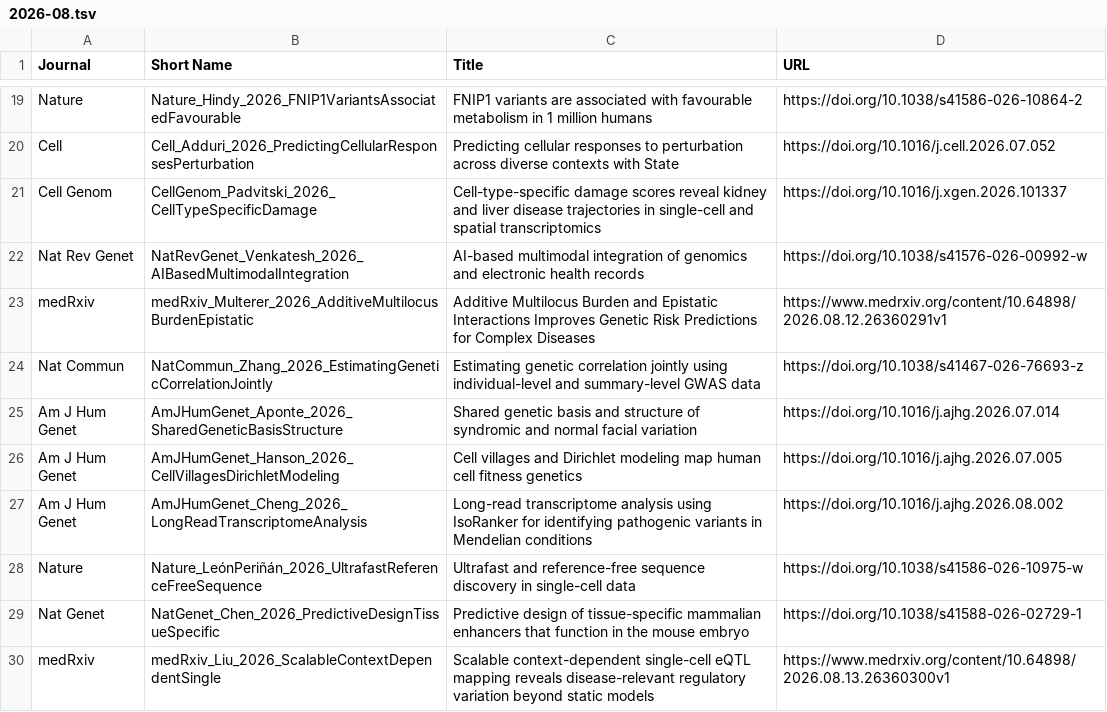
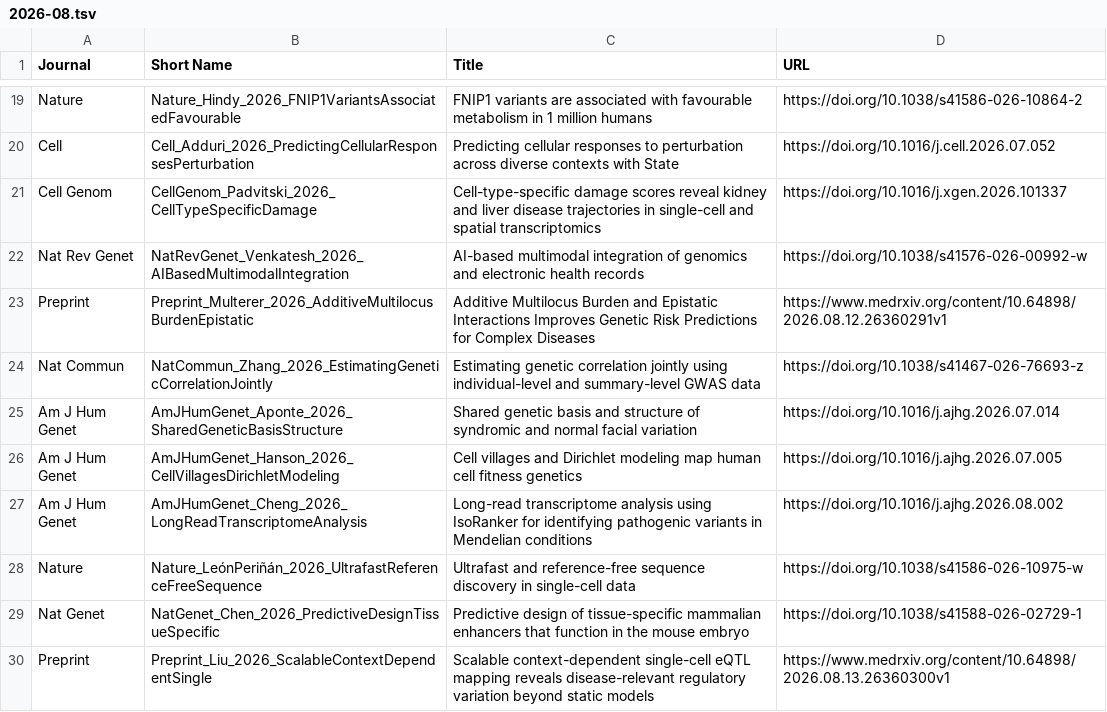
Before and after one commit to statgenpapers/statgenpapers.github.io, a TSV file: site/data/2026-08.tsv, drawn as a sheet; only a part is shown, gaps mark what is left out.

```diff
--- a/site/data/2026-08.tsv
+++ b/site/data/2026-08.tsv
@@ -22,3 +22,3 @@ Cell Genom	CellGenom_Padvitski_2026_CellTypeSpecificDamage	Cell-type-specific da
 Nat Rev Genet	NatRevGenet_Venkatesh_2026_AIBasedMultimodalIntegration	AI-based multimodal integration of genomics and electronic health records	https://doi.org/10.1038/s41576-026-00992-w
-medRxiv	medRxiv_Multerer_2026_AdditiveMultilocusBurdenEpistatic	Additive Multilocus Burden and Epistatic Interactions Improves Genetic Risk Predictions for Complex Diseases	https://www.medrxiv.org/content/10.64898/2026.08.12.26360291v1
+Preprint	Preprint_Multerer_2026_AdditiveMultilocusBurdenEpistatic	Additive Multilocus Burden and Epistatic Interactions Improves Genetic Risk Predictions for Complex Diseases	https://www.medrxiv.org/content/10.64898/2026.08.12.26360291v1
 Nat Commun	NatCommun_Zhang_2026_EstimatingGeneticCorrelationJointly	Estimating genetic correlation jointly using individual-level and summary-level GWAS data	https://doi.org/10.1038/s41467-026-76693-z
@@ -29,2 +29,2 @@ Nature	Nature_LeónPeriñán_2026_UltrafastReferenceFreeSequence	Ultrafast and r
 Nat Genet	NatGenet_Chen_2026_PredictiveDesignTissueSpecific	Predictive design of tissue-specific mammalian enhancers that function in the mouse embryo	https://doi.org/10.1038/s41588-026-02729-1
-medRxiv	medRxiv_Liu_2026_ScalableContextDependentSingle	Scalable context-dependent single-cell eQTL mapping reveals disease-relevant regulatory variation beyond static models	https://www.medrxiv.org/content/10.64898/2026.08.13.26360300v1
+Preprint	Preprint_Liu_2026_ScalableContextDependentSingle	Scalable context-dependent single-cell eQTL mapping reveals disease-relevant regulatory variation beyond static models	https://www.medrxiv.org/content/10.64898/2026.08.13.26360300v1
```
Also changed, not shown: site/data/2026-01.tsv, site/data/2026-02.tsv, 54 other files.
